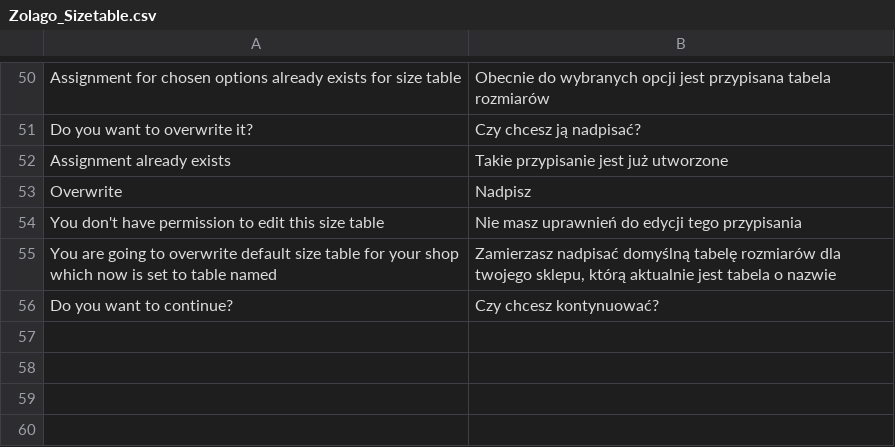
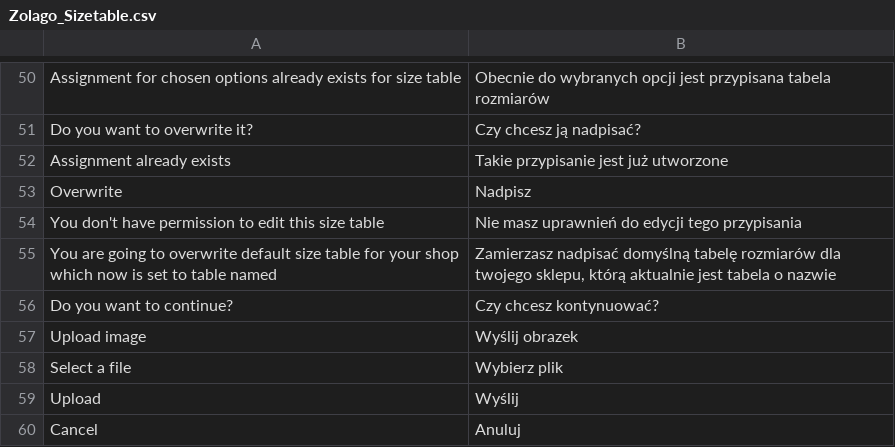
Before and after one commit to stanislawantoniak/maax, a CSV file: app/locale/pl_PL/Zolago_Sizetable.csv, drawn as a sheet; only a part is shown, gaps mark what is left out.

```diff
--- a/app/locale/pl_PL/Zolago_Sizetable.csv
+++ b/app/locale/pl_PL/Zolago_Sizetable.csv
@@ -56 +56,5 @@
 "Do you want to continue?","Czy chcesz kontynuować?"
+"Upload image","Wyślij obrazek"
+"Select a file","Wybierz plik"
+"Upload","Wyślij"
+"Cancel","Anuluj"
```
Also changed, not shown: 9 other files.
